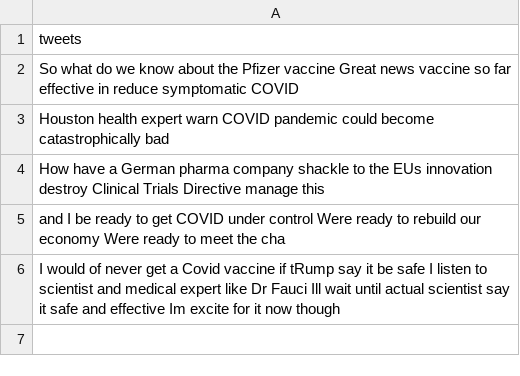
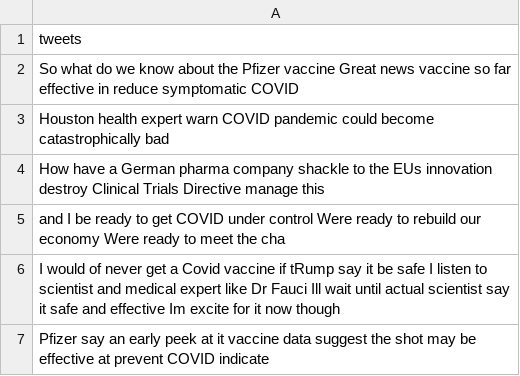
Before and after one commit to Zephyrs3/Sentiment_analysis, a CSV file: optweet.csv, drawn as a sheet.

Commit message:
Updated

```diff
--- a/optweet.csv
+++ b/optweet.csv
@@ -6 +6,2 @@ and I be ready to get COVID under control Were ready to rebuild our economy Were
 I would of never get a Covid vaccine if tRump say it be safe I listen to scientist and medical expert like Dr Fauci Ill wait until actual scientist say it safe and effective Im excite for it now though
+Pfizer say an early peek at it vaccine data suggest the shot may be effective at prevent COVID indicate
```
